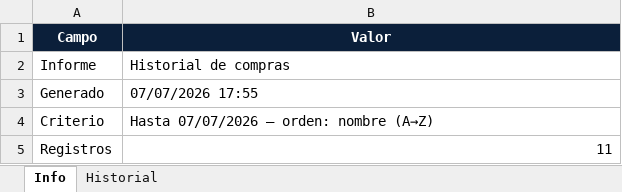
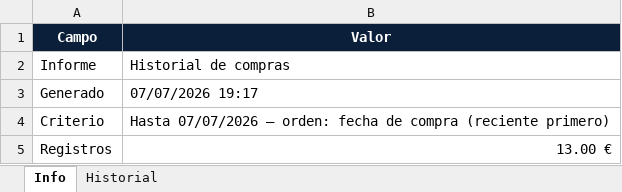
Before and after one commit to ced-miguel30/BM-V.2, an Excel workbook: exports/historial_compras/historial_compras_hasta_2026-07-07.xlsx, sheet Info, drawn as a sheet; values as stored, in another font and other column widths than the file's, no borders; the diff names each change by its address in the sheet, - before the commit and + after, or states it on an @@ line.

```diff
--- a/exports/historial_compras/historial_compras_hasta_2026-07-07.xlsx (sheet Info)
+++ b/exports/historial_compras/historial_compras_hasta_2026-07-07.xlsx (sheet Info)
-B3 (Valor): 07/07/2026 17:55
+B3 (Valor): 07/07/2026 19:17
-B4 (Valor): …— orden: nombre (A→Z)
+B4 (Valor): …— orden: fecha de compra (reciente primero)
-B5 (Valor): 11
+B5 (Valor): 13.00 €
```
Also changed, not shown: sheet Historial, exports/informe_cliente_2026-07-01_2026-07-07.xlsx, 5 other files.
